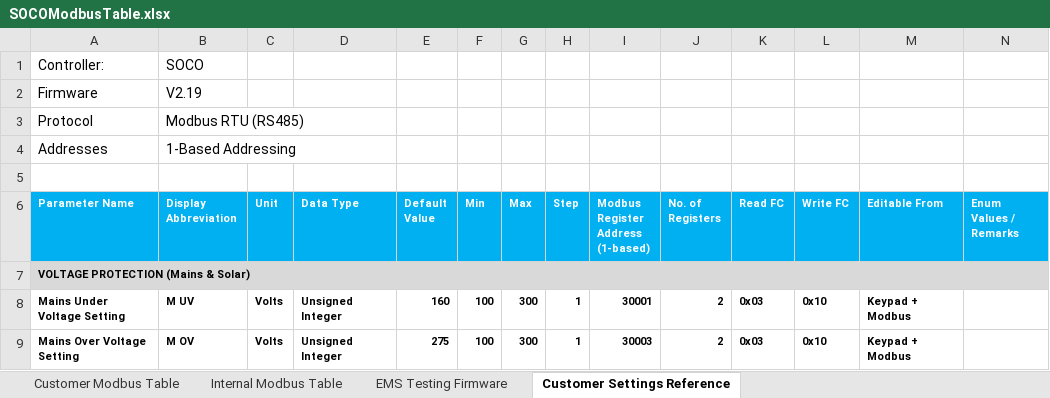
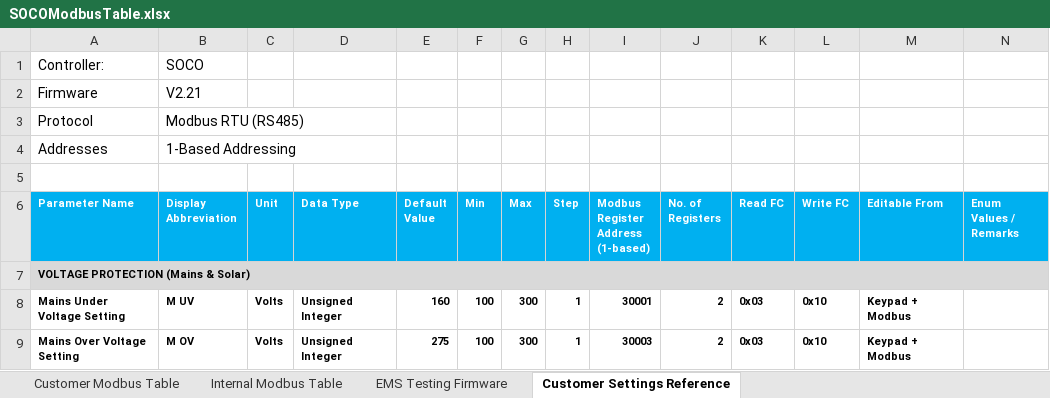
Before and after one commit to sakjain92/SOCO, an Excel workbook: Document/CustomerFacing/SOCOModbusTable.xlsx, sheet Customer Settings Reference, drawn as a sheet; only a part is shown; values as stored, in another font and other column widths than the file's, no borders; the diff names each change by its address in the sheet, - before the commit and + after, or states it on an @@ line.

```diff
--- a/Document/CustomerFacing/SOCOModbusTable.xlsx (sheet Customer Settings Reference)
+++ b/Document/CustomerFacing/SOCOModbusTable.xlsx (sheet Customer Settings Reference)
-B2 (Display Abbreviation): V2.19
+B2 (Display Abbreviation): V2.21
```
Also changed, not shown: sheet Customer Modbus Table, sheet Internal Modbus Table, 5 other files.
